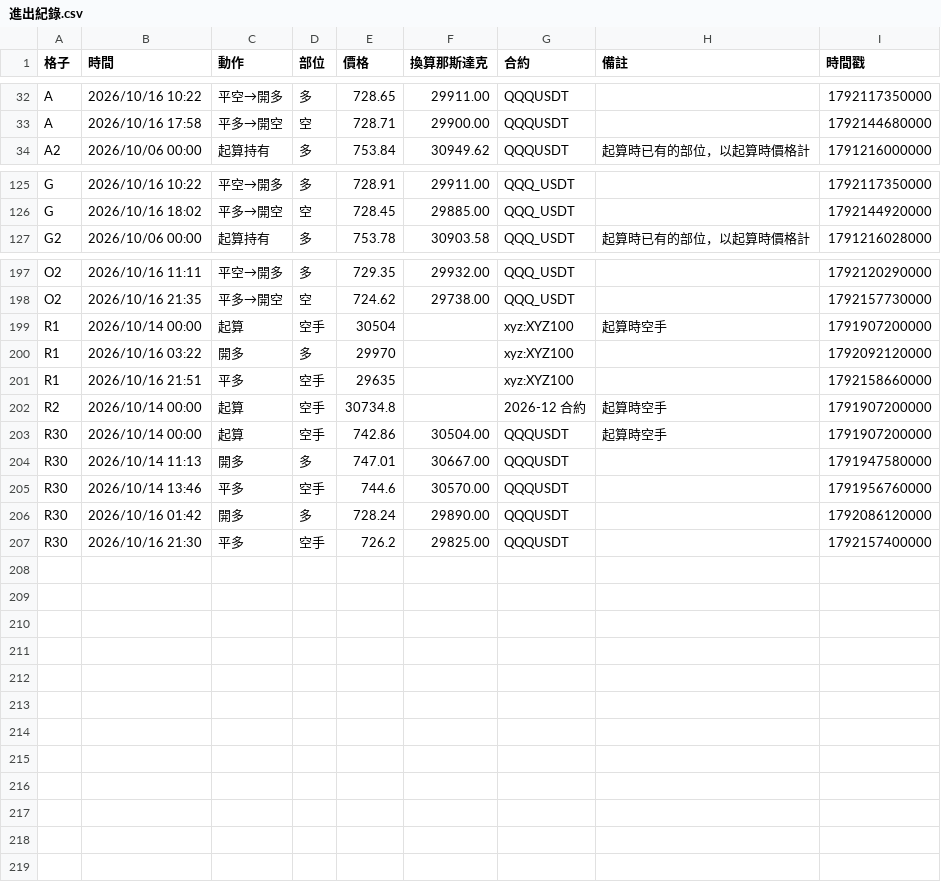
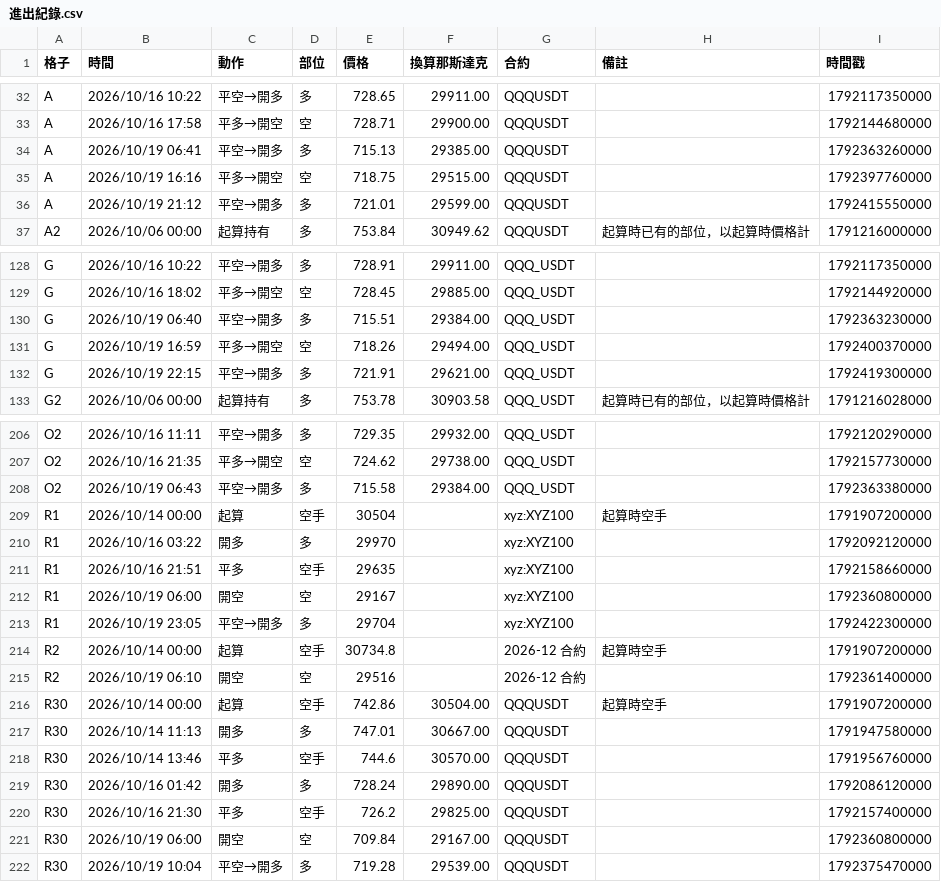
Before and after one commit to EASON-237588/index-trend-dashboard, a CSV file: 實際紀錄/進出紀錄.csv, drawn as a sheet; only a part is shown, gaps mark what is left out; the diff covers the shown part only; the diff names each change by its address in the sheet, - before the commit and + after, or states it on an @@ line.

```diff
--- a/實際紀錄/進出紀錄.csv
+++ b/實際紀錄/進出紀錄.csv
+row 34: A | 2026/10/19 06:41 | 平空→開多 | 多 | 715.13 | 29385.00 | QQQUSDT |  | 1792363260000
+row 35: A | 2026/10/19 16:16 | 平多→開空 | 空 | 718.75 | 29515.00 | QQQUSDT |  | 1792397760000
+row 36: A | 2026/10/19 21:12 | 平空→開多 | 多 | 721.01 | 29599.00 | QQQUSDT |  | 1792415550000
+row 130: G | 2026/10/19 06:40 | 平空→開多 | 多 | 715.51 | 29384.00 | QQQ_USDT |  | 1792363230000
+row 131: G | 2026/10/19 16:59 | 平多→開空 | 空 | 718.26 | 29494.00 | QQQ_USDT |  | 1792400370000
+row 132: G | 2026/10/19 22:15 | 平空→開多 | 多 | 721.91 | 29621.00 | QQQ_USDT |  | 1792419300000
+row 208: O2 | 2026/10/19 06:43 | 平空→開多 | 多 | 715.58 | 29384.00 | QQQ_USDT |  | 1792363380000
+row 212: R1 | 2026/10/19 06:00 | 開空 | 空 | 29167 |  | xyz:XYZ100 |  | 1792360800000
+row 213: R1 | 2026/10/19 23:05 | 平空→開多 | 多 | 29704 |  | xyz:XYZ100 |  | 1792422300000
+row 215: R2 | 2026/10/19 06:10 | 開空 | 空 | 29516 |  | 2026-12 合約 |  | 1792361400000
+row 221: R30 | 2026/10/19 06:00 | 開空 | 空 | 709.84 | 29167.00 | QQQUSDT |  | 1792360800000
+row 222: R30 | 2026/10/19 10:04 | 平空→開多 | 多 | 719.28 | 29539.00 | QQQUSDT |  | 1792375470000
```
Also changed, not shown: 3 added rows elsewhere in this file, 2 other files.
